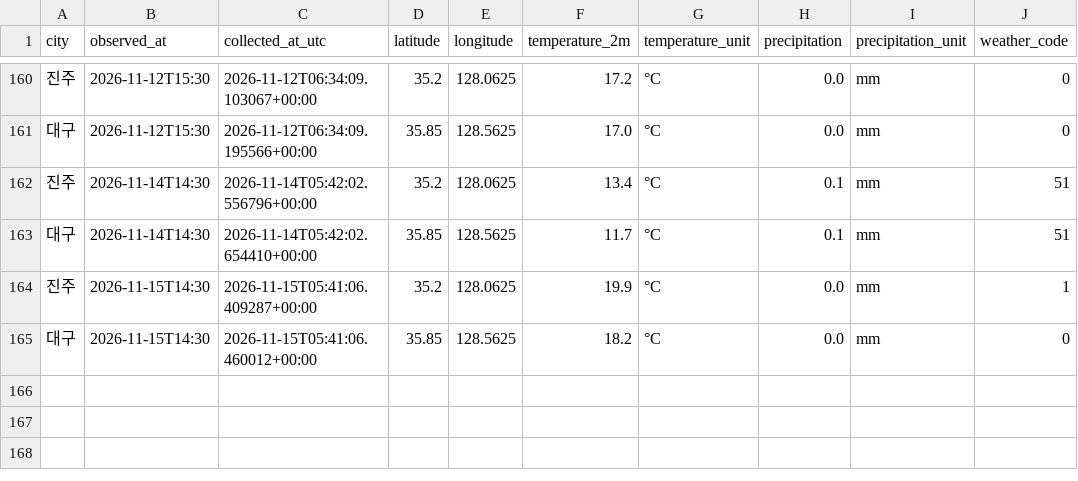
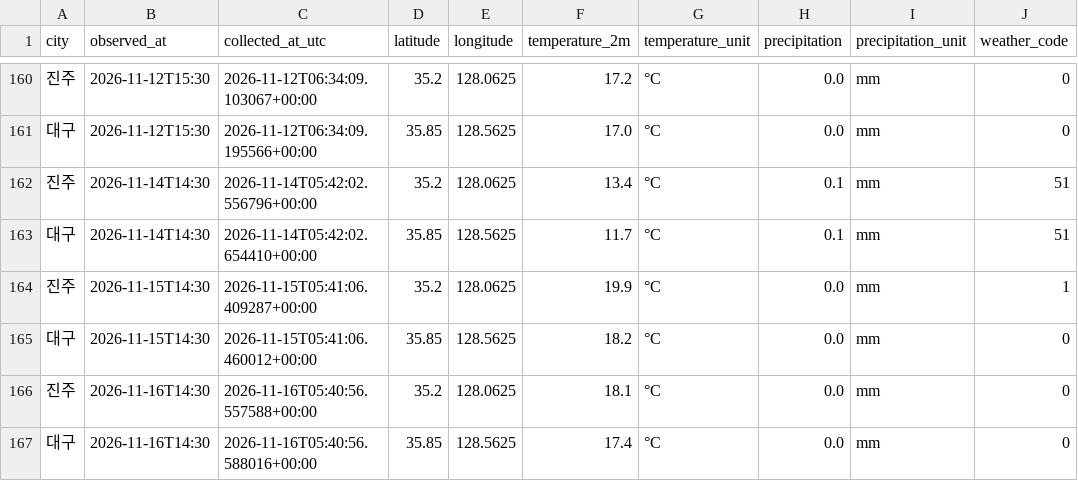
Before and after one commit to wjdwo035-code/jinju_daegu-weather, a CSV file: data/weather.csv, drawn as a sheet; only a part is shown, gaps mark what is left out.

```diff
--- a/data/weather.csv
+++ b/data/weather.csv
@@ -165 +165,3 @@ city,observed_at,collected_at_utc,latitude,longitude,temperature_2m,temperature_
 대구,2026-11-15T14:30,2026-11-15T05:41:06.460012+00:00,35.85,128.5625,18.2,°C,0.0,mm,0
+진주,2026-11-16T14:30,2026-11-16T05:40:56.557588+00:00,35.2,128.0625,18.1,°C,0.0,mm,0
+대구,2026-11-16T14:30,2026-11-16T05:40:56.588016+00:00,35.85,128.5625,17.4,°C,0.0,mm,0
```
